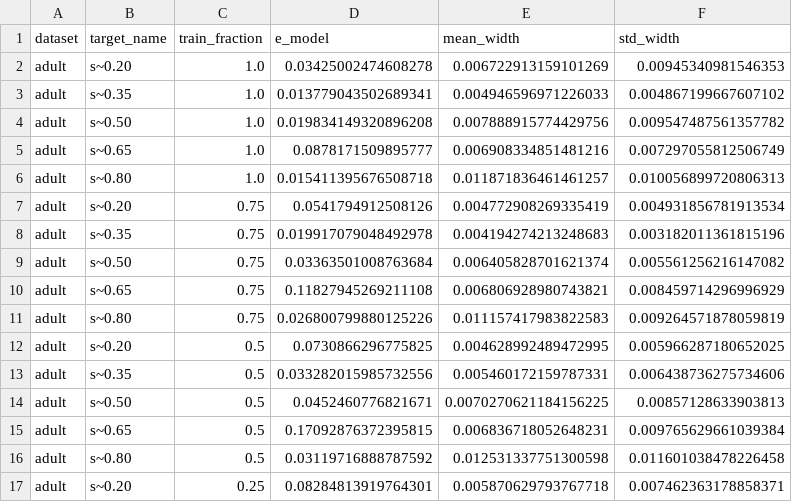
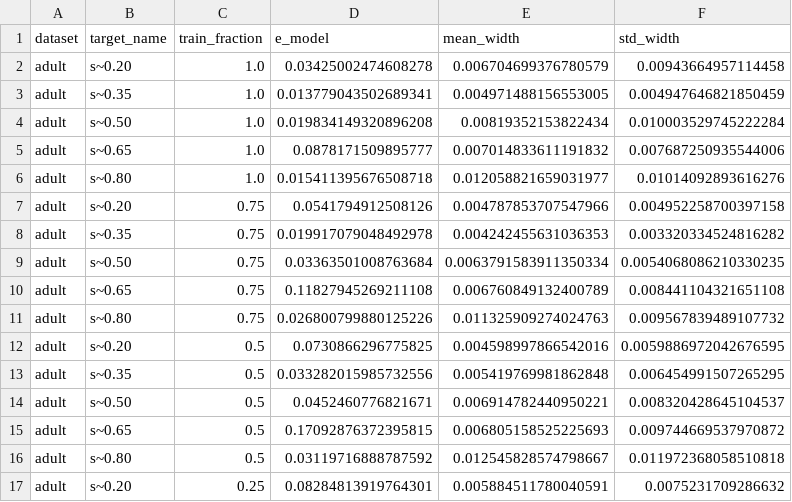
Before and after one commit to ip200/va-width-experiments, a CSV file: data/REVERSE_INTERVENTION_RESULTS.csv, drawn as a sheet; only a part is shown; the diff covers the shown part only.

Commit message:
Final arXiv-ready state: exact VA implementation, regenerated experiments, paper source + compiled PDF
- Replace fast_va_scalar with exact C-accelerated Venn-Abers (ties handled correctly per Vovk 2015)
- Regenerate REAL_DATA_RESULTS.csv, REVERSE_INTERVENTION_RESULTS.csv, UNCERTAINTY_DECOMPOSITION.csv
  from scratch using exact VA implementation (58 min runtime, 100 reps x 100 bootstrap)
- Regenerate non_monotonic_scaling_laws.csv with exact VA
- Update paper/generated_results.tex macros from fresh manifest
- Add full paper/ directory: LaTeX source, BibTeX references.bib, compiled PDF, all figures and tables
- All verify_paper_consistency.py checks pass (manifest <-> data <-> assets)
- Add tests/test_venn_abers_equivalence.py: 4 test suites verifying exact match vs official venn_abers pkg

```diff
--- a/data/REVERSE_INTERVENTION_RESULTS.csv
+++ b/data/REVERSE_INTERVENTION_RESULTS.csv
@@ -1,17 +1,17 @@
 dataset,target_name,train_fraction,e_model,mean_width,std_width
-adult,s~0.20,1.0,0.03425002474608278,0.006722913159101269,0.00945340981546353
-adult,s~0.35,1.0,0.013779043502689341,0.004946596971226033,0.004867199667607102
-adult,s~0.50,1.0,0.019834149320896208,0.007888915774429756,0.009547487561357782
-adult,s~0.65,1.0,0.0878171509895777,0.006908334851481216,0.007297055812506749
-adult,s~0.80,1.0,0.015411395676508718,0.011871836461461257,0.010056899720806313
-adult,s~0.20,0.75,0.0541794912508126,0.004772908269335419,0.004931856781913534
-adult,s~0.35,0.75,0.019917079048492978,0.004194274213248683,0.003182011361815196
-adult,s~0.50,0.75,0.03363501008763684,0.006405828701621374,0.005561256216147082
-adult,s~0.65,0.75,0.11827945269211108,0.006806928980743821,0.008459714296996929
-adult,s~0.80,0.75,0.026800799880125226,0.011157417983822583,0.009264571878059819
-adult,s~0.20,0.5,0.0730866296775825,0.004628992489472995,0.005966287180652025
-adult,s~0.35,0.5,0.033282015985732556,0.005460172159787331,0.006438736275734606
-adult,s~0.50,0.5,0.0452460776821671,0.0070270621184156225,0.00857128633903813
-adult,s~0.65,0.5,0.17092876372395815,0.006836718052648231,0.009765629661039384
-adult,s~0.80,0.5,0.03119716888787592,0.012531337751300598,0.011601038478226458
-adult,s~0.20,0.25,0.08284813919764301,0.005870629793767718,0.007462363178858371
+adult,s~0.20,1.0,0.03425002474608278,0.006704699376780579,0.00943664957114458
+adult,s~0.35,1.0,0.013779043502689341,0.004971488156553005,0.004947646821850459
+adult,s~0.50,1.0,0.019834149320896208,0.00819352153822434,0.010003529745222284
+adult,s~0.65,1.0,0.0878171509895777,0.007014833611191832,0.007687250935544006
+adult,s~0.80,1.0,0.015411395676508718,0.012058821659031977,0.01014092893616276
+adult,s~0.20,0.75,0.0541794912508126,0.004787853707547966,0.004952258700397158
+adult,s~0.35,0.75,0.019917079048492978,0.004242455631036353,0.003320334524816282
+adult,s~0.50,0.75,0.03363501008763684,0.0063791583911350334,0.0054068086210330235
+adult,s~0.65,0.75,0.11827945269211108,0.006760849132400789,0.008441104321651108
+adult,s~0.80,0.75,0.026800799880125226,0.011325909274024763,0.009567839489107732
+adult,s~0.20,0.5,0.0730866296775825,0.004598997866542016,0.0059886972042676595
+adult,s~0.35,0.5,0.033282015985732556,0.005419769981862848,0.006454991507265295
+adult,s~0.50,0.5,0.0452460776821671,0.006914782440950221,0.008320428645104537
+adult,s~0.65,0.5,0.17092876372395815,0.006805158525225693,0.009744669537970872
+adult,s~0.80,0.5,0.03119716888787592,0.012545828574798667,0.011972368058510818
+adult,s~0.20,0.25,0.08284813919764301,0.005884511780040591,0.0075231709286632
```
Also changed, not shown: 67 edited cells elsewhere in this file, data/REAL_DATA_RESULTS.csv, data/non_monotonic_scaling_laws.csv, 32 other files.
